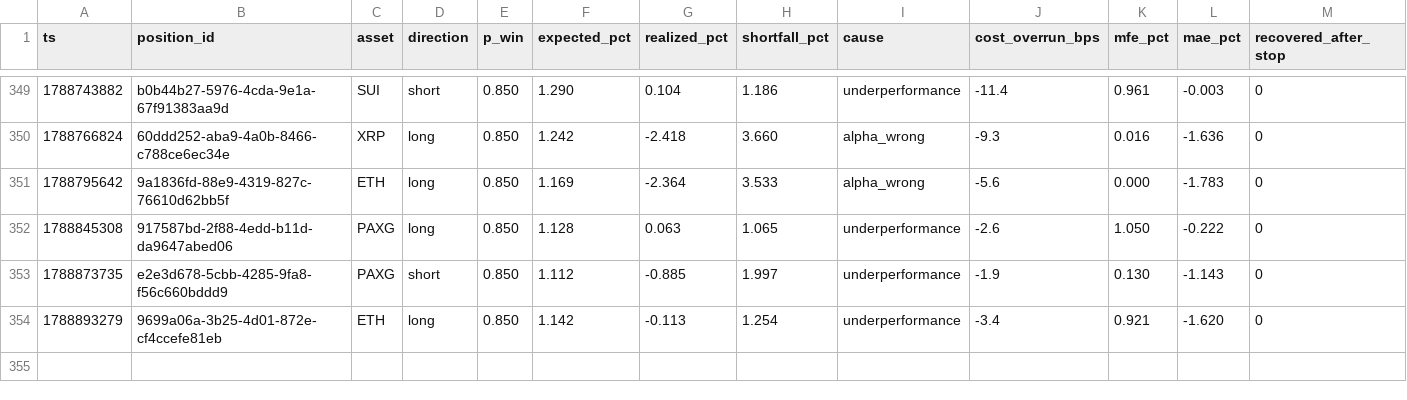
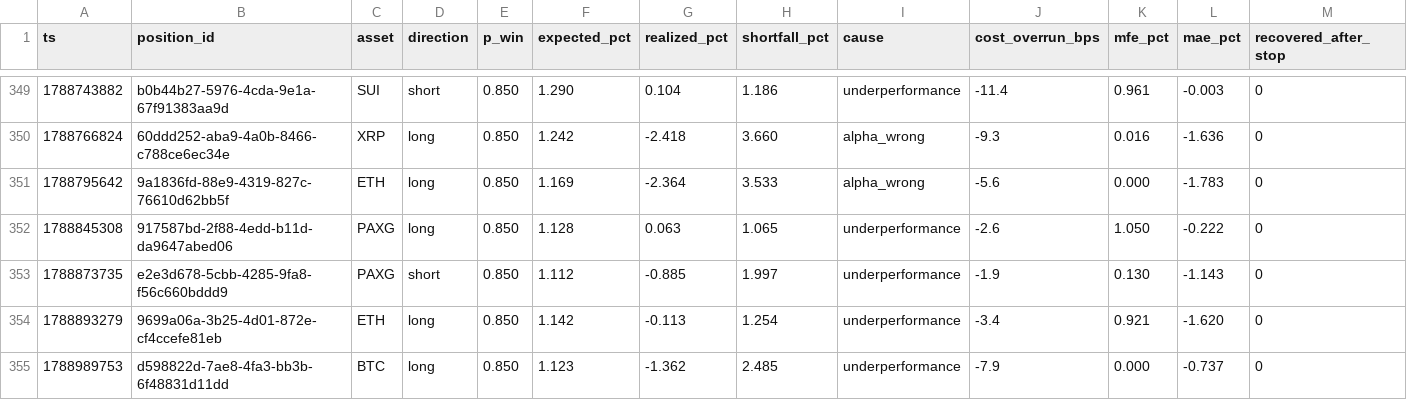
Before and after one commit to jrigoni35-gif/liquiditybot_ab, a CSV file: sessions/pc-live/postmortem_summary.csv, drawn as a sheet; only a part is shown, gaps mark what is left out; rows hold the shown columns only; the diff names each change by its address in the sheet, - before the commit and + after, or states it on an @@ line.

```diff
--- a/sessions/pc-live/postmortem_summary.csv
+++ b/sessions/pc-live/postmortem_summary.csv
+row 355: 1788989753 | d598822d-7ae8-4fa3-bb3b-6f48831d11dd | BTC | long | 0.850 | 1.123 | -1.362 | 2.485 | underperformance | -7.9 | 0.000 | -0.737 | 0
```
Also changed, not shown: sessions/pc-live/fills.csv, 6 other files.
